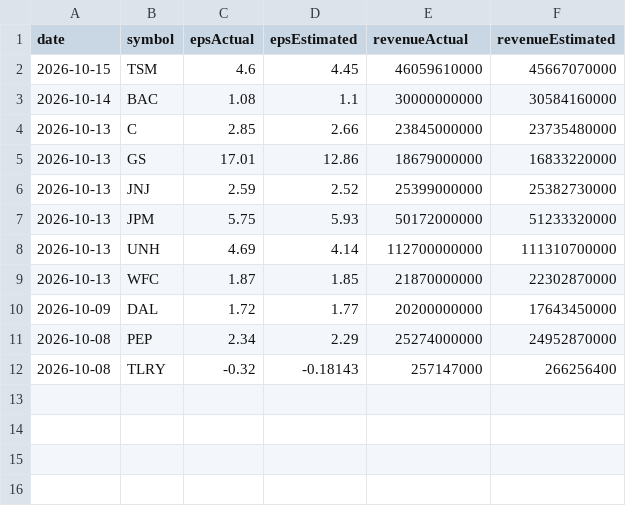
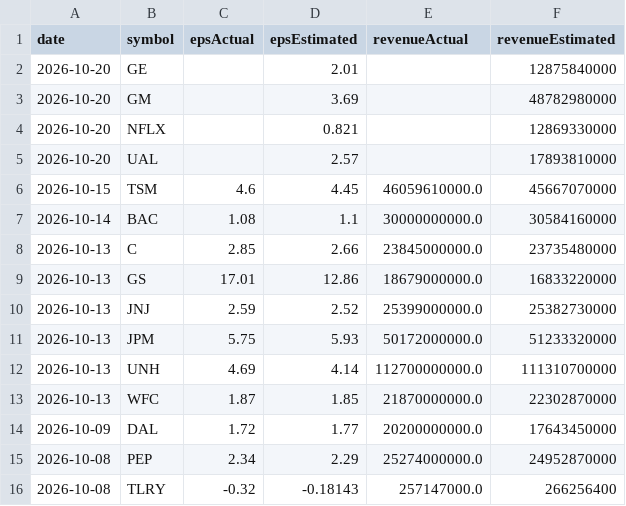
Before and after one commit to fishinmn/stock_screener, a CSV file: data/recent_earnings.csv, drawn as a sheet.

```diff
--- a/data/recent_earnings.csv
+++ b/data/recent_earnings.csv
@@ -1,12 +1,16 @@
 date,symbol,epsActual,epsEstimated,revenueActual,revenueEstimated
-2026-10-15,TSM,4.6,4.45,46059610000,45667070000
-2026-10-14,BAC,1.08,1.1,30000000000,30584160000
-2026-10-13,C,2.85,2.66,23845000000,23735480000
-2026-10-13,GS,17.01,12.86,18679000000,16833220000
-2026-10-13,JNJ,2.59,2.52,25399000000,25382730000
-2026-10-13,JPM,5.75,5.93,50172000000,51233320000
-2026-10-13,UNH,4.69,4.14,112700000000,111310700000
-2026-10-13,WFC,1.87,1.85,21870000000,22302870000
-2026-10-09,DAL,1.72,1.77,20200000000,17643450000
-2026-10-08,PEP,2.34,2.29,25274000000,24952870000
-2026-10-08,TLRY,-0.32,-0.18143,257147000,266256400
+2026-10-20,GE,,2.01,,12875840000
+2026-10-20,GM,,3.69,,48782980000
+2026-10-20,NFLX,,0.821,,12869330000
+2026-10-20,UAL,,2.57,,17893810000
+2026-10-15,TSM,4.6,4.45,46059610000.0,45667070000
+2026-10-14,BAC,1.08,1.1,30000000000.0,30584160000
+2026-10-13,C,2.85,2.66,23845000000.0,23735480000
+2026-10-13,GS,17.01,12.86,18679000000.0,16833220000
+2026-10-13,JNJ,2.59,2.52,25399000000.0,25382730000
+2026-10-13,JPM,5.75,5.93,50172000000.0,51233320000
+2026-10-13,UNH,4.69,4.14,112700000000.0,111310700000
+2026-10-13,WFC,1.87,1.85,21870000000.0,22302870000
+2026-10-09,DAL,1.72,1.77,20200000000.0,17643450000
+2026-10-08,PEP,2.34,2.29,25274000000.0,24952870000
+2026-10-08,TLRY,-0.32,-0.18143,257147000.0,266256400
```
Also changed, not shown: data/fundamentals_screener_recent_earnings.csv, data/recent_earnings_data.csv, 9 other files.
